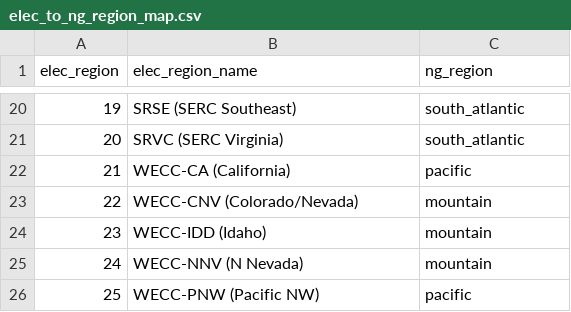
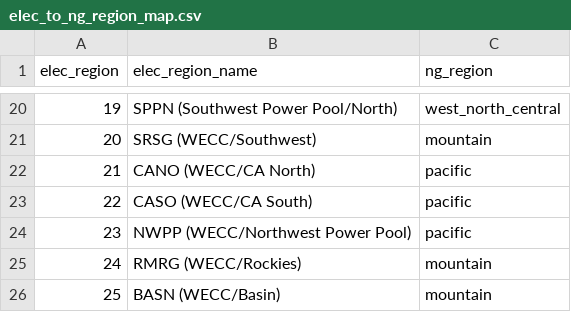
Before and after one commit to Community-NEMS/cnems-models, a CSV file: input/natural_gas/elec_to_ng_region_map.csv, drawn as a sheet; only a part is shown, gaps mark what is left out; the diff covers the shown part only.

Commit message:
Correct electricity->gas crosswalk to the AEO2020+ EMM region scheme#

```diff
--- a/input/natural_gas/elec_to_ng_region_map.csv
+++ b/input/natural_gas/elec_to_ng_region_map.csv
@@ -20,7 +20,7 @@ elec_region,elec_region_name,ng_region
-19,SRSE (SERC Southeast),south_atlantic
-20,SRVC (SERC Virginia),south_atlantic
-21,WECC-CA (California),pacific
-22,WECC-CNV (Colorado/Nevada),mountain
-23,WECC-IDD (Idaho),mountain
-24,WECC-NNV (N Nevada),mountain
-25,WECC-PNW (Pacific NW),pacific
+19,SPPN (Southwest Power Pool/North),west_north_central
+20,SRSG (WECC/Southwest),mountain
+21,CANO (WECC/CA North),pacific
+22,CASO (WECC/CA South),pacific
+23,NWPP (WECC/Northwest Power Pool),pacific
+24,RMRG (WECC/Rockies),mountain
+25,BASN (WECC/Basin),mountain
```
Also changed, not shown: 32 edited cells elsewhere in this file.
